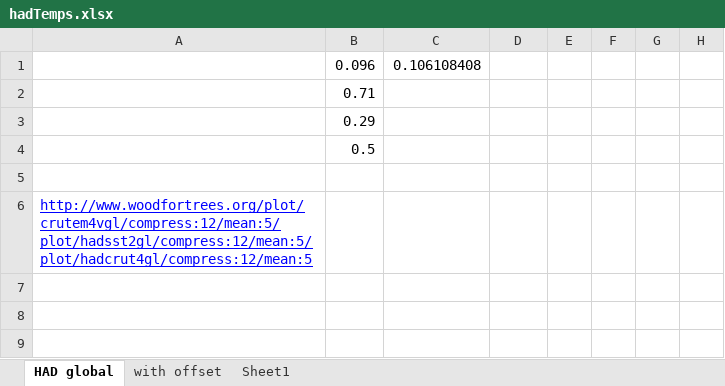
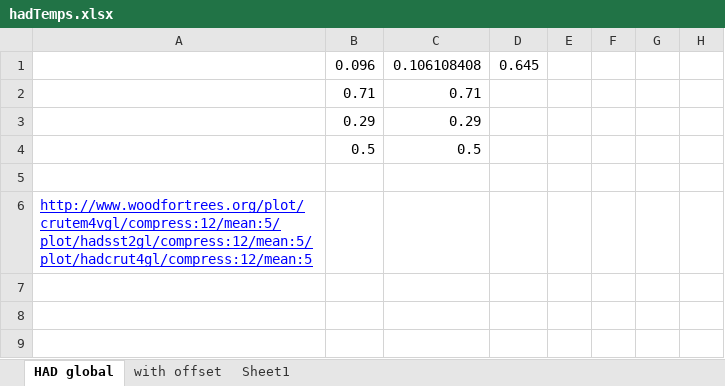
Before and after one commit to pukpr/context, an Excel workbook: dynamic_context_server/ref/foundation/climate/hadTemps.xlsx, sheet HAD global, drawn as a sheet; only a part is shown; values as stored, in another font and other column widths than the file's, no borders; charts and pictures not drawn; the diff names each change by its address in the sheet, - before the commit and + after, or states it on an @@ line.

```diff
--- a/dynamic_context_server/ref/foundation/climate/hadTemps.xlsx (sheet HAD global)
+++ b/dynamic_context_server/ref/foundation/climate/hadTemps.xlsx (sheet HAD global)
-D1: (empty)
+D1: 0.645
-C2: (empty)
+C2: 0.71
-C3: (empty)
+C3: 0.29
-C4: (empty)
+C4: 0.5
```
Also changed, not shown: sheet Sheet1, charts or pictures, dynamic_context_server/ref/foundation/climate/climate_planets_huh.xlsx, dynamic_context_server/ref/foundation/climate/hansenc02.xlsx, 3 other files.
